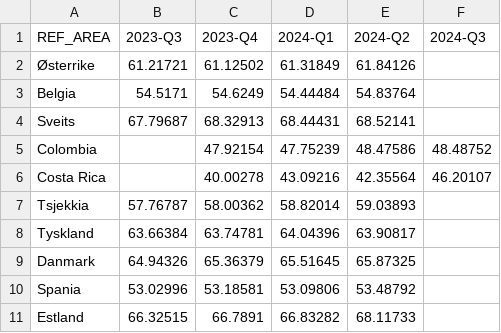
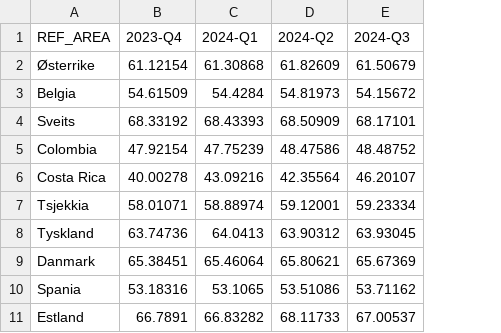
Before and after one commit to Qery-Data/NLM-Datatracker, a CSV file: data/OECD_Sysselsatte_Kvinner.csv, drawn as a sheet; only a part is shown; removed rows and columns are numbered as before the commit, all else as after; the diff covers the shown part only; the diff names each change by its address in the sheet, - before the commit and + after, or states it on an @@ line.

Commit message:
Latest data: 2024-12-23-10-11-41

```diff
--- a/data/OECD_Sysselsatte_Kvinner.csv
+++ b/data/OECD_Sysselsatte_Kvinner.csv
-column B (2023-Q3), rows 2-11: 61.21721 | 54.5171 | 67.79687 |  |  | 57.76787 | 63.66384 | 64.94326 | 53.02996 | 66.32515
-B2 (2023-Q4): 61.12502
+B2 (2023-Q4): 61.12154
-C2 (2024-Q1): 61.31849
+C2 (2024-Q1): 61.30868
-D2 (2024-Q2): 61.84126
+D2 (2024-Q2): 61.82609
-E2 (2024-Q3): (empty)
+E2 (2024-Q3): 61.50679
-B3 (2023-Q4): 54.6249
+B3 (2023-Q4): 54.61509
-C3 (2024-Q1): 54.44484
+C3 (2024-Q1): 54.4284
-D3 (2024-Q2): 54.83764
+D3 (2024-Q2): 54.81973
-E3 (2024-Q3): (empty)
+E3 (2024-Q3): 54.15672
-B4 (2023-Q4): 68.32913
+B4 (2023-Q4): 68.33192
-C4 (2024-Q1): 68.44431
+C4 (2024-Q1): 68.43393
-D4 (2024-Q2): 68.52141
+D4 (2024-Q2): 68.50909
-E4 (2024-Q3): (empty)
+E4 (2024-Q3): 68.17101
-B7 (2023-Q4): 58.00362
+B7 (2023-Q4): 58.01071
-C7 (2024-Q1): 58.82014
+C7 (2024-Q1): 58.88974
-D7 (2024-Q2): 59.03893
+D7 (2024-Q2): 59.12001
-E7 (2024-Q3): (empty)
+E7 (2024-Q3): 59.23334
-B8 (2023-Q4): 63.74781
+B8 (2023-Q4): 63.74736
-C8 (2024-Q1): 64.04396
+C8 (2024-Q1): 64.0413
-D8 (2024-Q2): 63.90817
+D8 (2024-Q2): 63.90312
-E8 (2024-Q3): (empty)
+E8 (2024-Q3): 63.93045
-B9 (2023-Q4): 65.36379
+B9 (2023-Q4): 65.38451
-C9 (2024-Q1): 65.51645
+C9 (2024-Q1): 65.46064
-D9 (2024-Q2): 65.87325
+D9 (2024-Q2): 65.80621
-E9 (2024-Q3): (empty)
+E9 (2024-Q3): 65.67369
-B10 (2023-Q4): 53.18581
+B10 (2023-Q4): 53.18316
-C10 (2024-Q1): 53.09806
+C10 (2024-Q1): 53.1065
-D10 (2024-Q2): 53.48792
+D10 (2024-Q2): 53.51086
-E10 (2024-Q3): (empty)
+E10 (2024-Q3): 53.71162
-E11 (2024-Q3): (empty)
+E11 (2024-Q3): 67.00537
```
Also changed, not shown: 69 edited cells elsewhere in this file, data/OECD_Sysselsatte.csv, data/OECD_Sysselsatte_Menn.csv, 3 other files.
